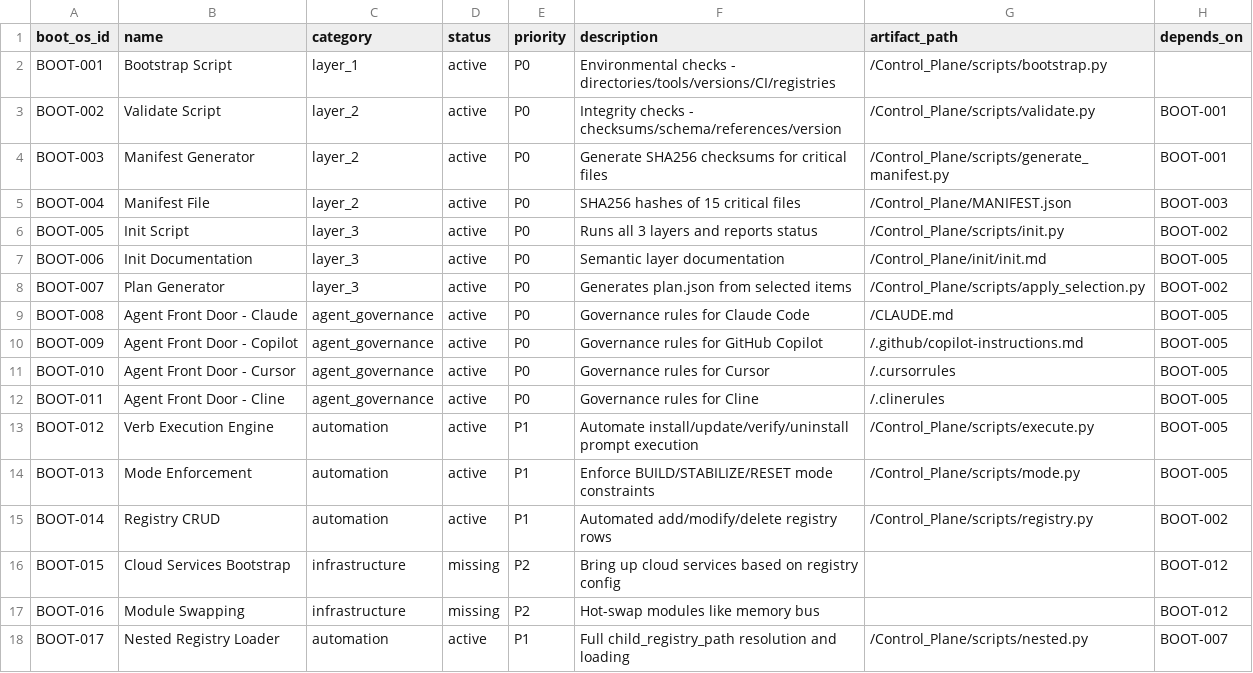
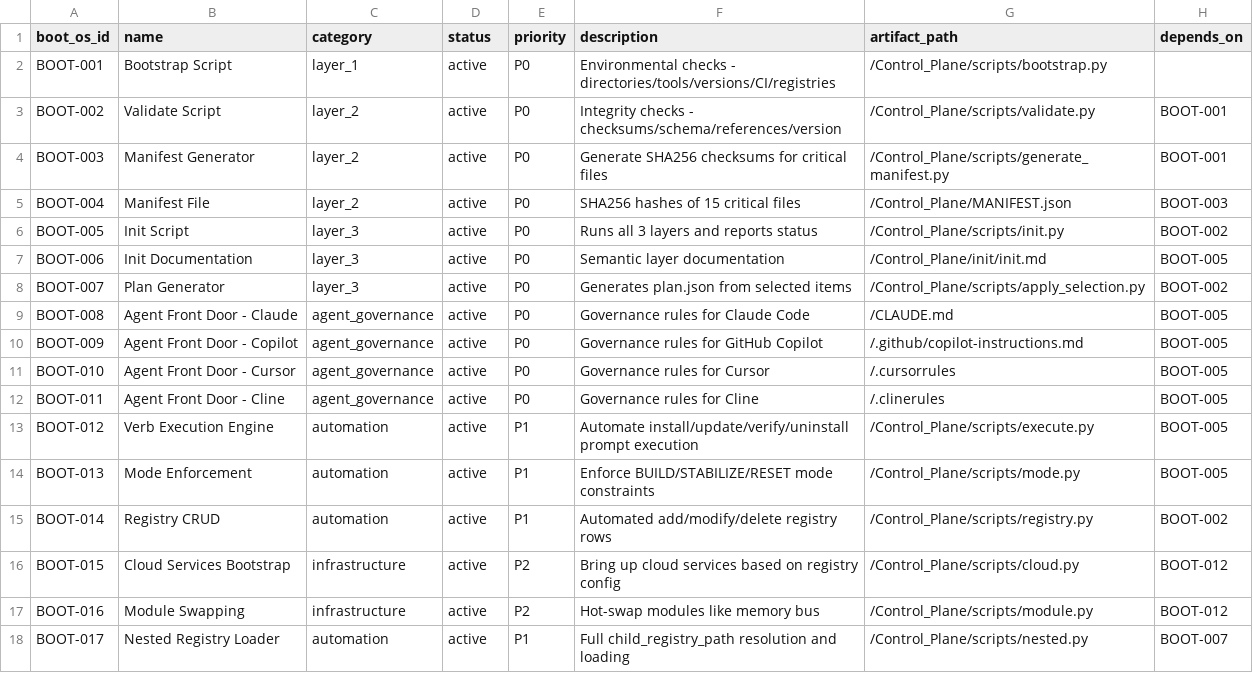
Before and after one commit to rabruni/AI_ARCH, a CSV file: Control_Plane/boot_os_registry.csv, drawn as a sheet.

```diff
--- a/Control_Plane/boot_os_registry.csv
+++ b/Control_Plane/boot_os_registry.csv
@@ -15,4 +15,4 @@ BOOT-013,Mode Enforcement,automation,active,P1,Enforce BUILD/STABILIZE/RESET mod
 BOOT-014,Registry CRUD,automation,active,P1,Automated add/modify/delete registry rows,/Control_Plane/scripts/registry.py,BOOT-002
-BOOT-015,Cloud Services Bootstrap,infrastructure,missing,P2,Bring up cloud services based on registry config,,BOOT-012
-BOOT-016,Module Swapping,infrastructure,missing,P2,Hot-swap modules like memory bus,,BOOT-012
+BOOT-015,Cloud Services Bootstrap,infrastructure,active,P2,Bring up cloud services based on registry config,/Control_Plane/scripts/cloud.py,BOOT-012
+BOOT-016,Module Swapping,infrastructure,active,P2,Hot-swap modules like memory bus,/Control_Plane/scripts/module.py,BOOT-012
 BOOT-017,Nested Registry Loader,automation,active,P1,Full child_registry_path resolution and loading,/Control_Plane/scripts/nested.py,BOOT-007
```
Also changed, not shown: 4 other files.
